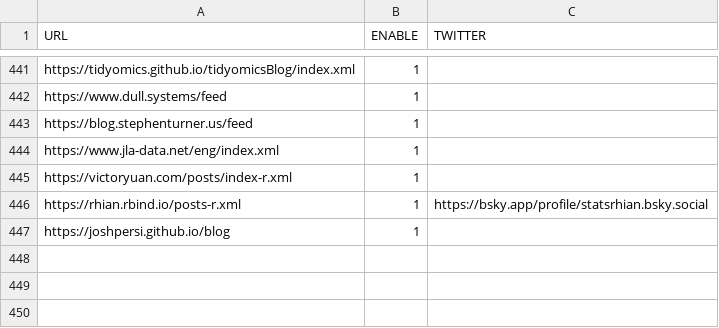
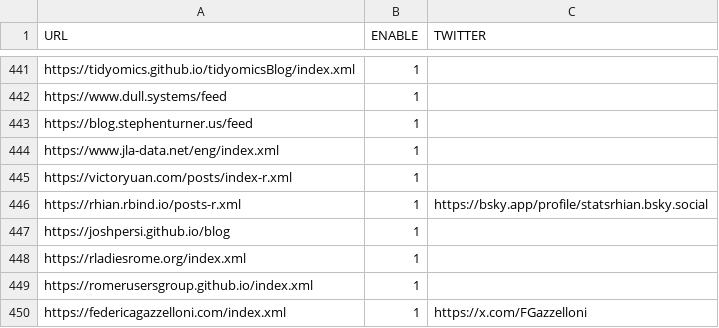
Before and after one commit to smach/rweekly.org, a CSV file: rss_feeds.csv, drawn as a sheet; only a part is shown, gaps mark what is left out; the diff names each change by its address in the sheet, - before the commit and + after, or states it on an @@ line.

Commit message:
Add new RSS feed entries (#1952)

```diff
--- a/rss_feeds.csv
+++ b/rss_feeds.csv
+row 448: https://rladiesrome.org/index.xml | 1
+row 449: https://romerusersgroup.github.io/index.xml | 1
+row 450: https://federicagazzelloni.com/index.xml | 1 | https://x.com/FGazzelloni
```
